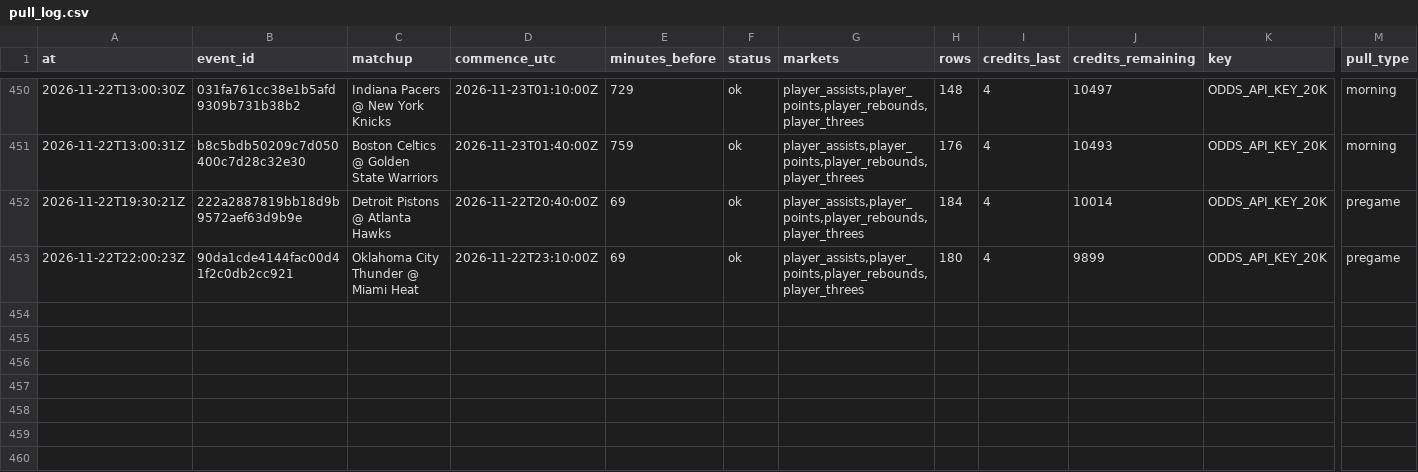
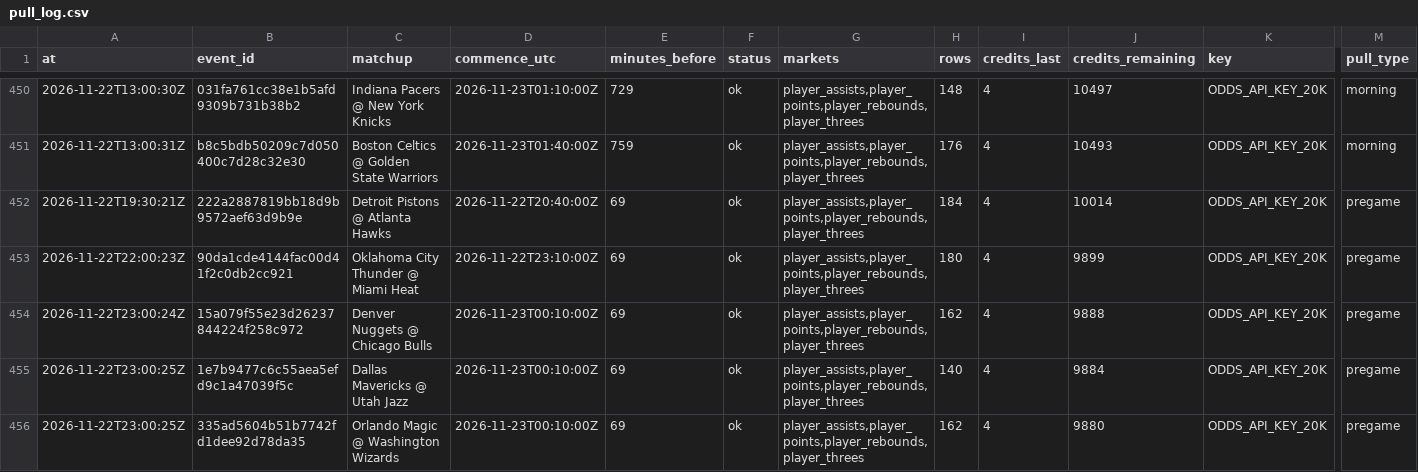
Before and after one commit to mvpeterson0-netizen/nba-odds-tracker, a CSV file: data/pull_log.csv, drawn as a sheet; only a part is shown, gaps mark what is left out; rows hold the shown columns only; the diff names each change by its address in the sheet, - before the commit and + after, or states it on an @@ line.

```diff
--- a/data/pull_log.csv
+++ b/data/pull_log.csv
+row 454: 2026-11-22T23:00:24Z | 15a079f55e23d26237844224f258c972 | Denver Nuggets @ Chicago Bulls | 2026-11-23T00:10:00Z | 69 | ok | player_assists,player_points,player_rebounds,player_threes | 162 | 4 | 9888 | ODDS_API_KEY_20K | pregame
+row 455: 2026-11-22T23:00:25Z | 1e7b9477c6c55aea5efd9c1a47039f5c | Dallas Mavericks @ Utah Jazz | 2026-11-23T00:10:00Z | 69 | ok | player_assists,player_points,player_rebounds,player_threes | 140 | 4 | 9884 | ODDS_API_KEY_20K | pregame
+row 456: 2026-11-22T23:00:25Z | 335ad5604b51b7742fd1dee92d78da35 | Orlando Magic @ Washington Wizards | 2026-11-23T00:10:00Z | 69 | ok | player_assists,player_points,player_rebounds,player_threes | 162 | 4 | 9880 | ODDS_API_KEY_20K | pregame
```
Also changed, not shown: data/cbb/credit_log.csv, data/cbb/line_captures.csv, 29 other files.
